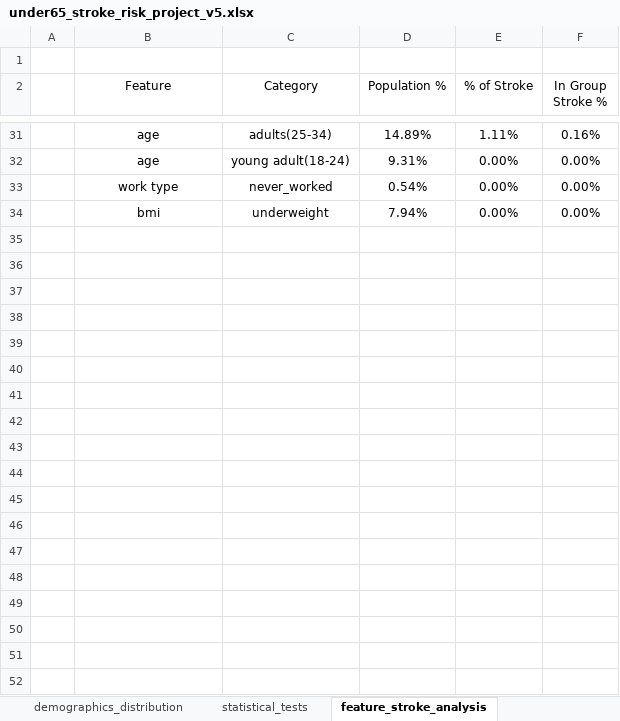
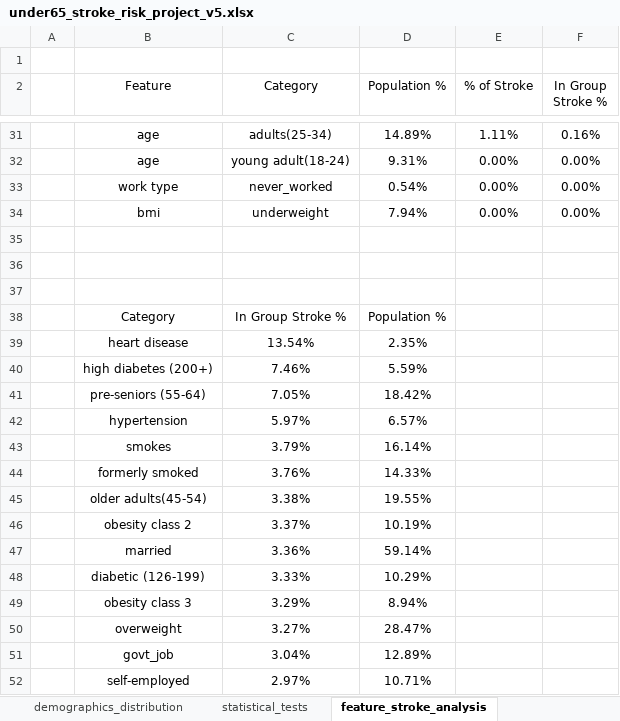
Before and after one commit to jmedinacs/under65_stroke_risk, an Excel workbook: Excel/under65_stroke_risk_project_v5.xlsx, sheet feature_stroke_analysis, drawn as a sheet; only a part is shown, gaps mark what is left out; values as stored, in another font and other column widths than the file's, no borders; charts and pictures and conditional formats not drawn; the diff covers the shown part only; the diff names each change by its address in the sheet, - before the commit and + after, or states it on an @@ line.

```diff
--- a/Excel/under65_stroke_risk_project_v5.xlsx (sheet feature_stroke_analysis)
+++ b/Excel/under65_stroke_risk_project_v5.xlsx (sheet feature_stroke_analysis)
+row 35: (empty)
+row 36: (empty)
+row 37: (empty)
+row 38:  | Category | In Group Stroke % | Population %
+row 39:  | heart disease | 13.54% | 2.35%
+row 40:  | high diabetes (200+) | 7.46% | 5.59%
+row 41:  | pre-seniors (55-64) | 7.05% | 18.42%
+row 42:  | hypertension | 5.97% | 6.57%
+row 43:  | smokes | 3.79% | 16.14%
+row 44:  | formerly smoked | 3.76% | 14.33%
+row 45:  | older adults(45-54) | 3.38% | 19.55%
+row 46:  | obesity class 2 | 3.37% | 10.19%
+row 47:  | married | 3.36% | 59.14%
+row 48:  | diabetic (126-199) | 3.33% | 10.29%
+row 49:  | obesity class 3 | 3.29% | 8.94%
+row 50:  | overweight | 3.27% | 28.47%
+row 51:  | govt_job | 3.04% | 12.89%
+row 52:  | self-employed | 2.97% | 10.71%
```
Also changed, not shown: 90 added rows elsewhere in this sheet, sheet age_risk_factor_analysis, sheet eda_log, sheet under65_context, sheet health_distribution, sheet demographics_distribution, sheet continuous_data_assessment, 1 more sheet, other sheet tabs, formulas that keep their value, charts or pictures, 19 other files.
